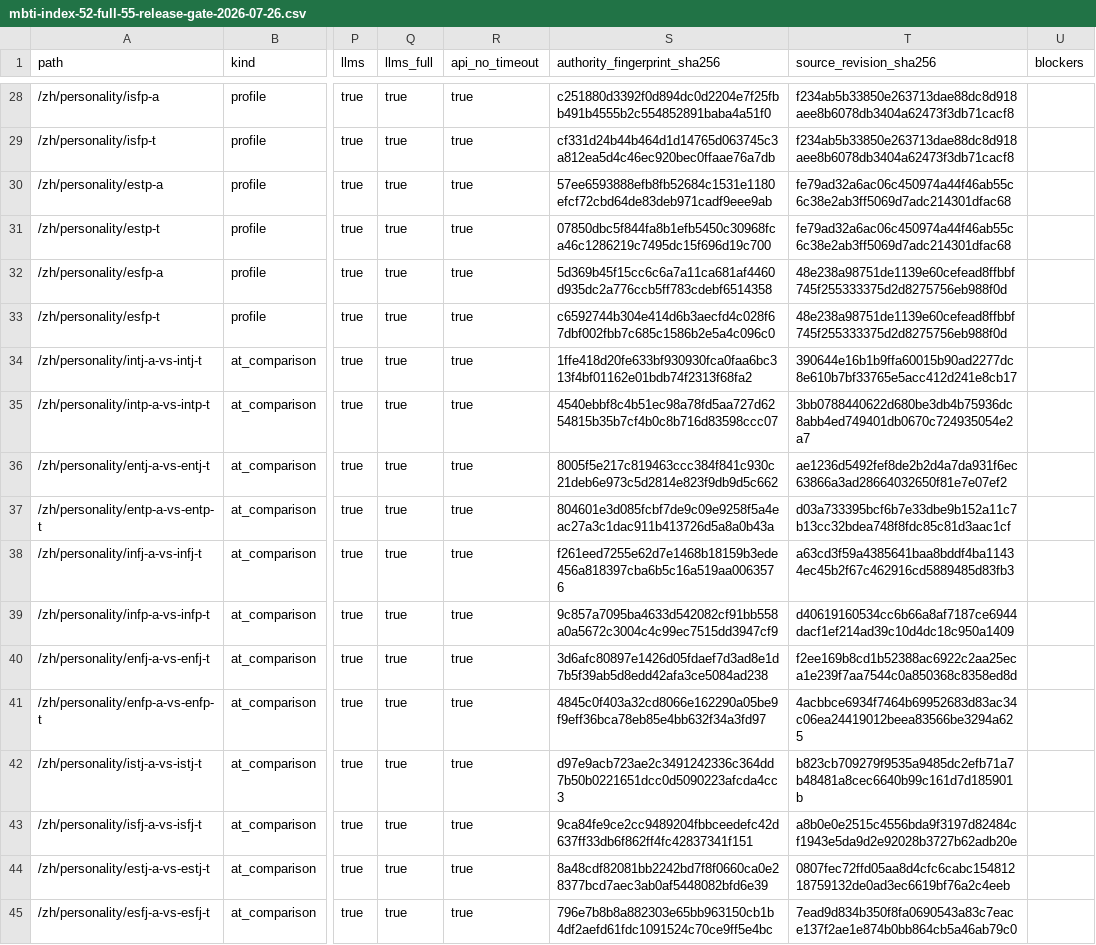
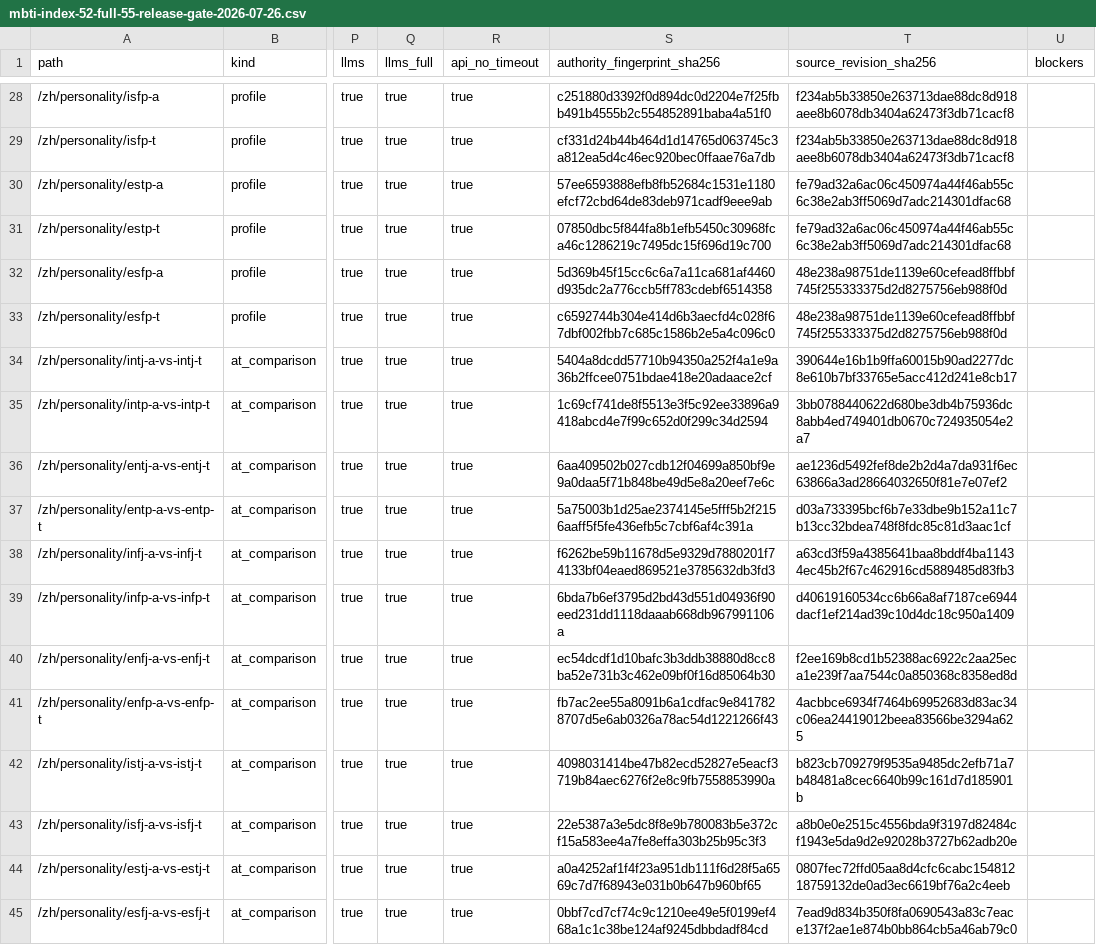
Before and after one commit to fermatmind/fap-web, a CSV file: docs/seo/personality/mbti-index-52-full-55-release-gate-2026-07-26.csv, drawn as a sheet; only a part is shown, gaps mark what is left out; the diff covers the shown part only; the diff names each change by its address in the sheet, - before the commit and + after, or states it on an @@ line.

Commit message:
fix(seo): harden MBTI index release sequence

```diff
--- a/docs/seo/personality/mbti-index-52-full-55-release-gate-2026-07-26.csv
+++ b/docs/seo/personality/mbti-index-52-full-55-release-gate-2026-07-26.csv
-S34 (authority_fingerprint_sha256): 1ffe418d20fe633bf930930fca0faa6bc313f4bf01162e01bdb74f2313f68fa2
+S34 (authority_fingerprint_sha256): 5404a8dcdd57710b94350a252f4a1e9a36b2ffcee0751bdae418e20adaace2cf
-S35 (authority_fingerprint_sha256): 4540ebbf8c4b51ec98a78fd5aa727d6254815b35b7cf4b0c8b716d83598ccc07
+S35 (authority_fingerprint_sha256): 1c69cf741de8f5513e3f5c92ee33896a9418abcd4e7f99c652d0f299c34d2594
-S36 (authority_fingerprint_sha256): 8005f5e217c819463ccc384f841c930c21deb6e973c5d2814e823f9db9d5c662
+S36 (authority_fingerprint_sha256): 6aa409502b027cdb12f04699a850bf9e9a0daa5f71b848be49d5e8a20eef7e6c
-S37 (authority_fingerprint_sha256): 804601e3d085fcbf7de9c09e9258f5a4eac27a3c1dac911b413726d5a8a0b43a
+S37 (authority_fingerprint_sha256): 5a75003b1d25ae2374145e5fff5b2f2156aaff5f5fe436efb5c7cbf6af4c391a
-S38 (authority_fingerprint_sha256): f261eed7255e62d7e1468b18159b3ede456a818397cba6b5c16a519aa0063576
+S38 (authority_fingerprint_sha256): f6262be59b11678d5e9329d7880201f74133bf04eaed869521e3785632db3fd3
-S39 (authority_fingerprint_sha256): 9c857a7095ba4633d542082cf91bb558a0a5672c3004c4c99ec7515dd3947cf9
+S39 (authority_fingerprint_sha256): 6bda7b6ef3795d2bd43d551d04936f90eed231dd1118daaab668db967991106a
-S40 (authority_fingerprint_sha256): 3d6afc80897e1426d05fdaef7d3ad8e1d7b5f39ab5d8edd42afa3ce5084ad238
+S40 (authority_fingerprint_sha256): ec54dcdf1d10bafc3b3ddb38880d8cc8ba52e731b3c462e09bf0f16d85064b30
-S41 (authority_fingerprint_sha256): 4845c0f403a32cd8066e162290a05be9f9eff36bca78eb85e4bb632f34a3fd97
+S41 (authority_fingerprint_sha256): fb7ac2ee55a8091b6a1cdfac9e8417828707d5e6ab0326a78ac54d1221266f43
-S42 (authority_fingerprint_sha256): d97e9acb723ae2c3491242336c364dd7b50b0221651dcc0d5090223afcda4cc3
+S42 (authority_fingerprint_sha256): 4098031414be47b82ecd52827e5eacf3719b84aec6276f2e8c9fb7558853990a
-S43 (authority_fingerprint_sha256): 9ca84fe9ce2cc9489204fbbceedefc42d637ff33db6f862ff4fc42837341f151
+S43 (authority_fingerprint_sha256): 22e5387a3e5dc8f8e9b780083b5e372cf15a583ee4a7fe8effa303b25b95c3f3
-S44 (authority_fingerprint_sha256): 8a48cdf82081bb2242bd7f8f0660ca0e28377bcd7aec3ab0af5448082bfd6e39
+S44 (authority_fingerprint_sha256): a0a4252af1f4f23a951db111f6d28f5a6569c7d7f68943e031b0b647b960bf65
-S45 (authority_fingerprint_sha256): 796e7b8b8a882303e65bb963150cb1b4df2aefd61fdc1091524c70ce9ff5e4bc
+S45 (authority_fingerprint_sha256): 0bbf7cd7cf74c9c1210ee49e5f0199ef468a1c1c38be124af9245dbbdadf84cd
```
Also changed, not shown: 11 edited cells elsewhere in this file, 7 other files.
